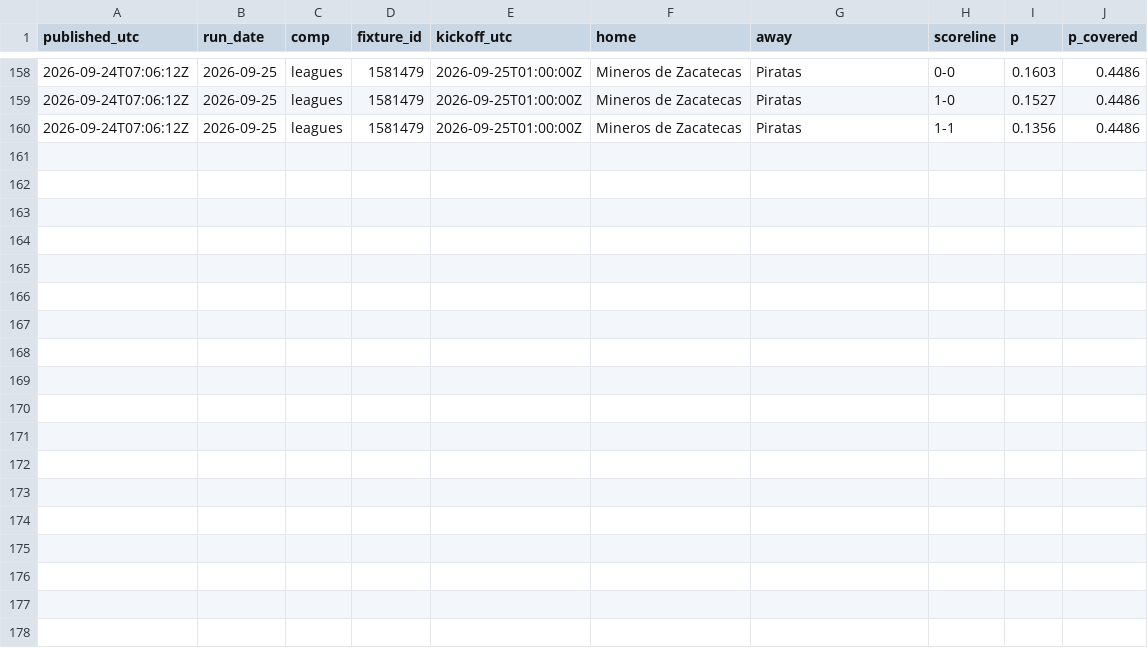
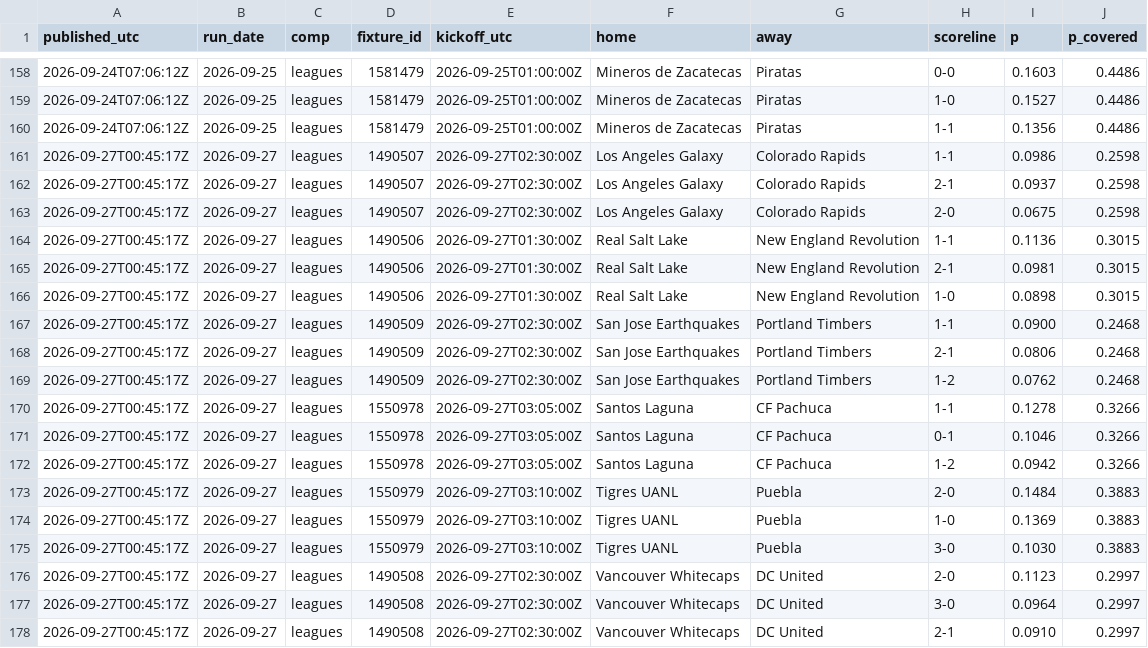
Before and after one commit to xbaredge/predictions, a CSV file: 2026/W39/scores.csv, drawn as a sheet; only a part is shown, gaps mark what is left out.

```diff
--- a/2026/W39/scores.csv
+++ b/2026/W39/scores.csv
@@ -160 +160,19 @@ published_utc,run_date,comp,fixture_id,kickoff_utc,home,away,scoreline,p,p_cover
 2026-09-24T07:06:12Z,2026-09-25,leagues,1581479,2026-09-25T01:00:00Z,Mineros de Zacatecas,Piratas,1-1,0.1356,0.4486
+2026-09-27T00:45:17Z,2026-09-27,leagues,1490507,2026-09-27T02:30:00Z,Los Angeles Galaxy,Colorado Rapids,1-1,0.0986,0.2598
+2026-09-27T00:45:17Z,2026-09-27,leagues,1490507,2026-09-27T02:30:00Z,Los Angeles Galaxy,Colorado Rapids,2-1,0.0937,0.2598
+2026-09-27T00:45:17Z,2026-09-27,leagues,1490507,2026-09-27T02:30:00Z,Los Angeles Galaxy,Colorado Rapids,2-0,0.0675,0.2598
+2026-09-27T00:45:17Z,2026-09-27,leagues,1490506,2026-09-27T01:30:00Z,Real Salt Lake,New England Revolution,1-1,0.1136,0.3015
+2026-09-27T00:45:17Z,2026-09-27,leagues,1490506,2026-09-27T01:30:00Z,Real Salt Lake,New England Revolution,2-1,0.0981,0.3015
+2026-09-27T00:45:17Z,2026-09-27,leagues,1490506,2026-09-27T01:30:00Z,Real Salt Lake,New England Revolution,1-0,0.0898,0.3015
+2026-09-27T00:45:17Z,2026-09-27,leagues,1490509,2026-09-27T02:30:00Z,San Jose Earthquakes,Portland Timbers,1-1,0.0900,0.2468
+2026-09-27T00:45:17Z,2026-09-27,leagues,1490509,2026-09-27T02:30:00Z,San Jose Earthquakes,Portland Timbers,2-1,0.0806,0.2468
+2026-09-27T00:45:17Z,2026-09-27,leagues,1490509,2026-09-27T02:30:00Z,San Jose Earthquakes,Portland Timbers,1-2,0.0762,0.2468
+2026-09-27T00:45:17Z,2026-09-27,leagues,1550978,2026-09-27T03:05:00Z,Santos Laguna,CF Pachuca,1-1,0.1278,0.3266
+2026-09-27T00:45:17Z,2026-09-27,leagues,1550978,2026-09-27T03:05:00Z,Santos Laguna,CF Pachuca,0-1,0.1046,0.3266
+2026-09-27T00:45:17Z,2026-09-27,leagues,1550978,2026-09-27T03:05:00Z,Santos Laguna,CF Pachuca,1-2,0.0942,0.3266
+2026-09-27T00:45:17Z,2026-09-27,leagues,1550979,2026-09-27T03:10:00Z,Tigres UANL,Puebla,2-0,0.1484,0.3883
+2026-09-27T00:45:17Z,2026-09-27,leagues,1550979,2026-09-27T03:10:00Z,Tigres UANL,Puebla,1-0,0.1369,0.3883
+2026-09-27T00:45:17Z,2026-09-27,leagues,1550979,2026-09-27T03:10:00Z,Tigres UANL,Puebla,3-0,0.1030,0.3883
+2026-09-27T00:45:17Z,2026-09-27,leagues,1490508,2026-09-27T02:30:00Z,Vancouver Whitecaps,DC United,2-0,0.1123,0.2997
+2026-09-27T00:45:17Z,2026-09-27,leagues,1490508,2026-09-27T02:30:00Z,Vancouver Whitecaps,DC United,3-0,0.0964,0.2997
+2026-09-27T00:45:17Z,2026-09-27,leagues,1490508,2026-09-27T02:30:00Z,Vancouver Whitecaps,DC United,2-1,0.0910,0.2997
```
Also changed, not shown: 2026/W39/board.csv, 2026/W39/goals.csv, 6 other files.
